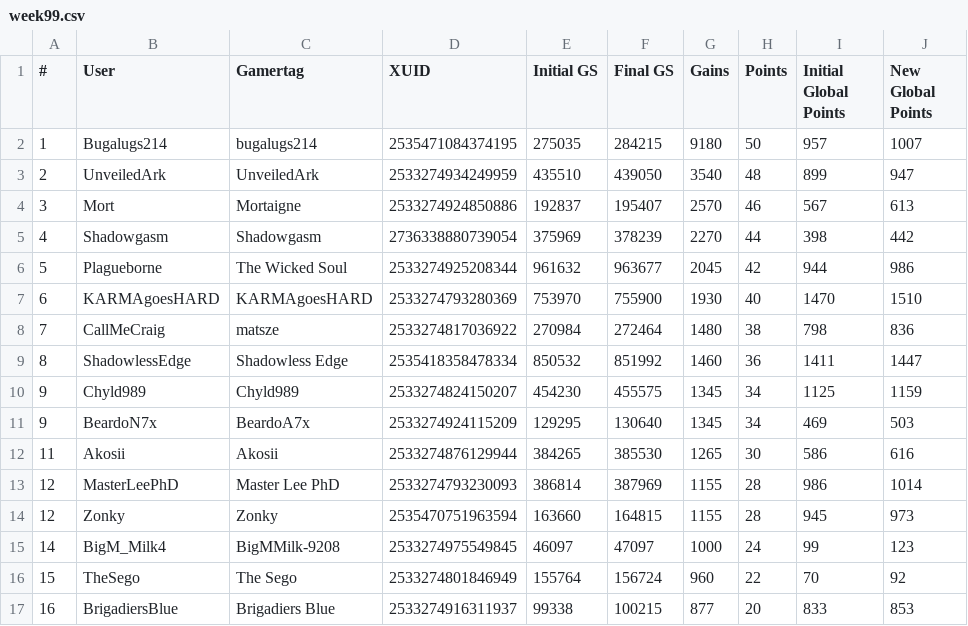
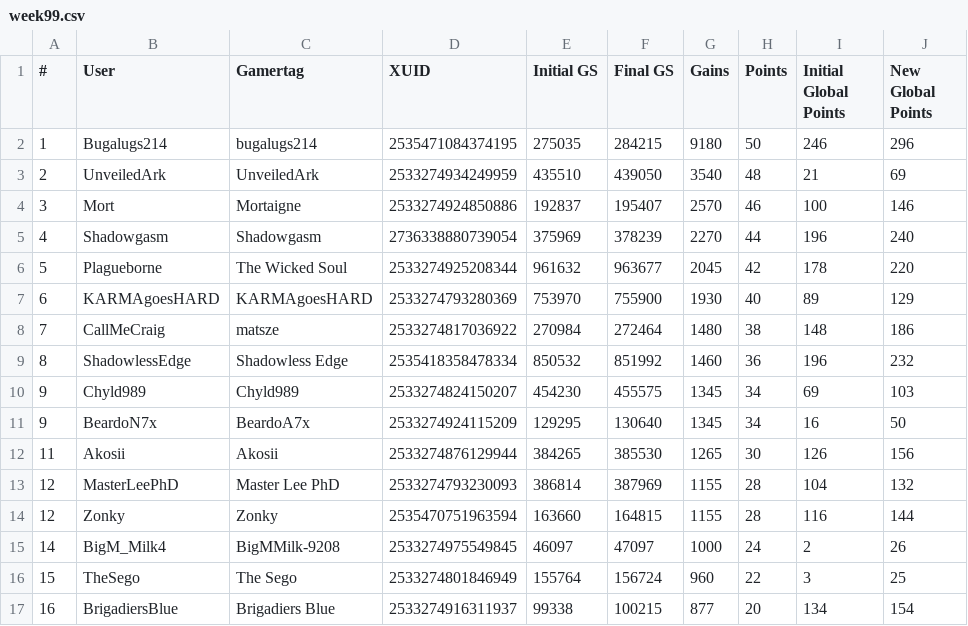
Before and after one commit to nullicw/xboxera-leaderboard, a CSV file: docs/scores/2022-08/week99.csv, drawn as a sheet; only a part is shown; the diff covers the shown part only.

Commit message:
fix: manual rerun of botched fourth week of season 4

```diff
--- a/docs/scores/2022-08/week99.csv
+++ b/docs/scores/2022-08/week99.csv
@@ -1,17 +1,17 @@
 #;User;Gamertag;XUID;Initial GS;Final GS;Gains;Points;Initial Global Points;New Global Points
-1;Bugalugs214;bugalugs214;2535471084374195;275035;284215;9180;50;957;1007
-2;UnveiledArk;UnveiledArk;2533274934249959;435510;439050;3540;48;899;947
-3;Mort;Mortaigne;2533274924850886;192837;195407;2570;46;567;613
-4;Shadowgasm;Shadowgasm;2736338880739054;375969;378239;2270;44;398;442
-5;Plagueborne;The Wicked Soul;2533274925208344;961632;963677;2045;42;944;986
-6;KARMAgoesHARD;KARMAgoesHARD;2533274793280369;753970;755900;1930;40;1470;1510
-7;CallMeCraig;matsze;2533274817036922;270984;272464;1480;38;798;836
-8;ShadowlessEdge;Shadowless Edge;2535418358478334;850532;851992;1460;36;1411;1447
-9;Chyld989;Chyld989;2533274824150207;454230;455575;1345;34;1125;1159
-9;BeardoN7x;BeardoA7x;2533274924115209;129295;130640;1345;34;469;503
-11;Akosii;Akosii;2533274876129944;384265;385530;1265;30;586;616
-12;MasterLeePhD;Master Lee PhD;2533274793230093;386814;387969;1155;28;986;1014
-12;Zonky;Zonky;2535470751963594;163660;164815;1155;28;945;973
-14;BigM_Milk4;BigMMilk-9208;2533274975549845;46097;47097;1000;24;99;123
-15;TheSego;The Sego;2533274801846949;155764;156724;960;22;70;92
-16;BrigadiersBlue;Brigadiers Blue;2533274916311937;99338;100215;877;20;833;853
+1;Bugalugs214;bugalugs214;2535471084374195;275035;284215;9180;50;246;296
+2;UnveiledArk;UnveiledArk;2533274934249959;435510;439050;3540;48;21;69
+3;Mort;Mortaigne;2533274924850886;192837;195407;2570;46;100;146
+4;Shadowgasm;Shadowgasm;2736338880739054;375969;378239;2270;44;196;240
+5;Plagueborne;The Wicked Soul;2533274925208344;961632;963677;2045;42;178;220
+6;KARMAgoesHARD;KARMAgoesHARD;2533274793280369;753970;755900;1930;40;89;129
+7;CallMeCraig;matsze;2533274817036922;270984;272464;1480;38;148;186
+8;ShadowlessEdge;Shadowless Edge;2535418358478334;850532;851992;1460;36;196;232
+9;Chyld989;Chyld989;2533274824150207;454230;455575;1345;34;69;103
+9;BeardoN7x;BeardoA7x;2533274924115209;129295;130640;1345;34;16;50
+11;Akosii;Akosii;2533274876129944;384265;385530;1265;30;126;156
+12;MasterLeePhD;Master Lee PhD;2533274793230093;386814;387969;1155;28;104;132
+12;Zonky;Zonky;2535470751963594;163660;164815;1155;28;116;144
+14;BigM_Milk4;BigMMilk-9208;2533274975549845;46097;47097;1000;24;2;26
+15;TheSego;The Sego;2533274801846949;155764;156724;960;22;3;25
+16;BrigadiersBlue;Brigadiers Blue;2533274916311937;99338;100215;877;20;134;154
```
Also changed, not shown: 70 edited cells elsewhere in this file, 2 other files.
